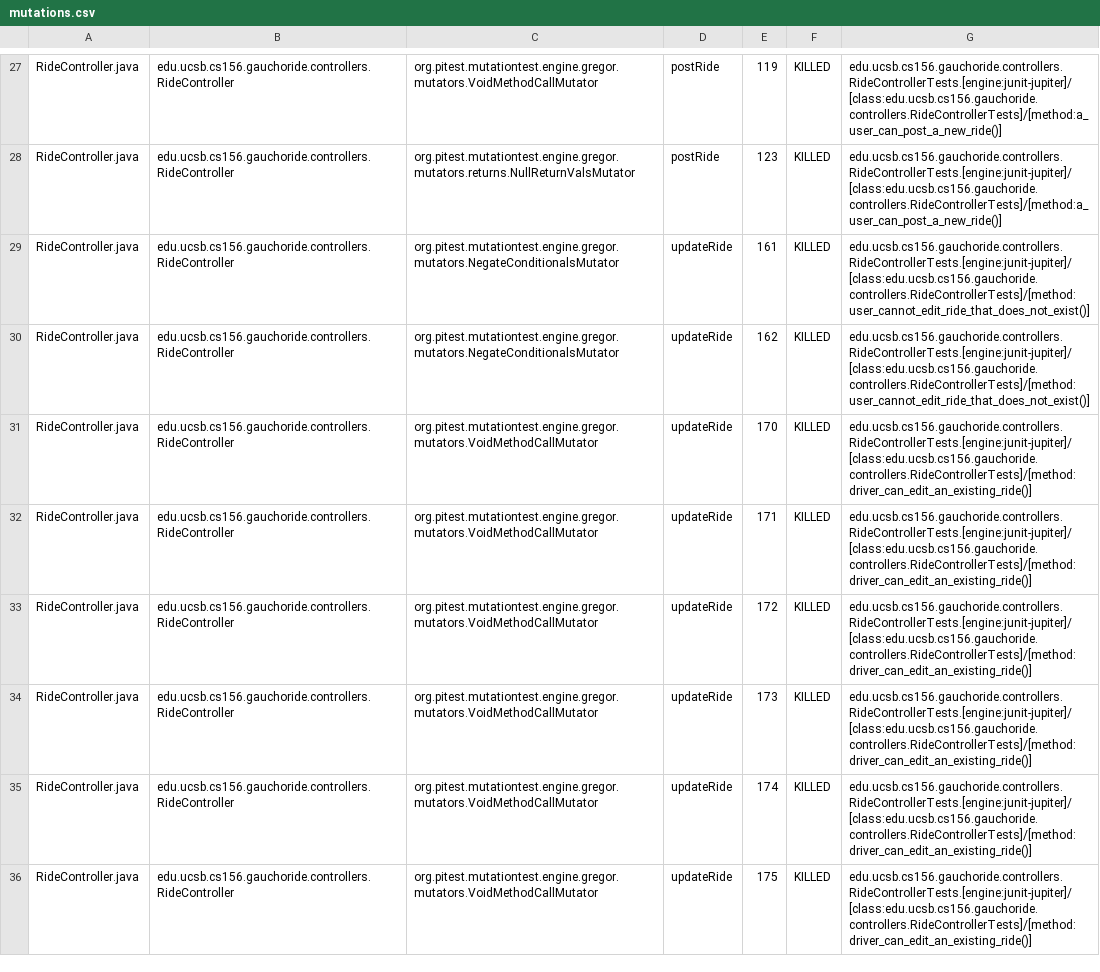
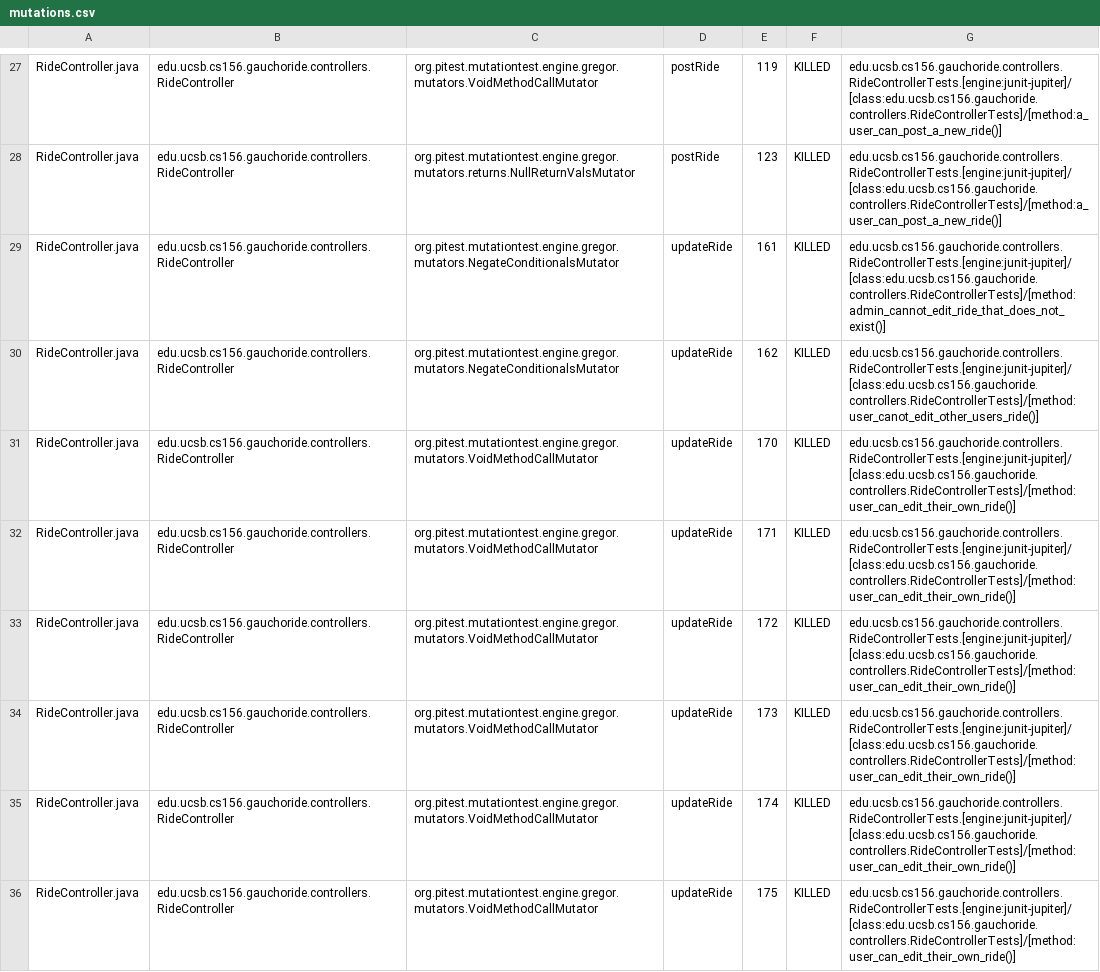
Before and after one commit to ucsb-cs156-w24/proj-gauchoride-w24-7pm-1, a CSV file: prs/42/pitest/mutations.csv, drawn as a sheet; only a part is shown, gaps mark what is left out; the diff covers the shown part only; the diff names each change by its address in the sheet, - before the commit and + after, or states it on an @@ line.

Commit message:
Deploying to gh-pages from @ ucsb-cs156-w24/proj-gauchoride-w24-7pm-1@3e1765c6d321397937b2ae67eeb097b36142bcaa 🚀

```diff
--- a/prs/42/pitest/mutations.csv
+++ b/prs/42/pitest/mutations.csv
-G29: edu.ucsb.cs156.gauchoride.controllers.RideControllerTests.[engine:junit-jupiter]/[class:edu.ucsb.cs156.gauchoride.controllers.RideControllerTests]/[method:user_cannot_edit_ride_that_does_not_exist()]
+G29: edu.ucsb.cs156.gauchoride.controllers.RideControllerTests.[engine:junit-jupiter]/[class:edu.ucsb.cs156.gauchoride.controllers.RideControllerTests]/[method:admin_cannot_edit_ride_that_does_not_exist()]
-G30: edu.ucsb.cs156.gauchoride.controllers.RideControllerTests.[engine:junit-jupiter]/[class:edu.ucsb.cs156.gauchoride.controllers.RideControllerTests]/[method:user_cannot_edit_ride_that_does_not_exist()]
+G30: edu.ucsb.cs156.gauchoride.controllers.RideControllerTests.[engine:junit-jupiter]/[class:edu.ucsb.cs156.gauchoride.controllers.RideControllerTests]/[method:user_canot_edit_other_users_ride()]
-G31:G36: edu.ucsb.cs156.gauchoride.controllers.RideControllerTests.[engine:junit-jupiter]/[class:edu.ucsb.cs156.gauchoride.controllers.RideControllerTests]/[method:driver_can_edit_an_existing_ride()]
+G31:G36: edu.ucsb.cs156.gauchoride.controllers.RideControllerTests.[engine:junit-jupiter]/[class:edu.ucsb.cs156.gauchoride.controllers.RideControllerTests]/[method:user_can_edit_their_own_ride()]
```
Also changed, not shown: 39 edited cells elsewhere in this file, 17 other files.
